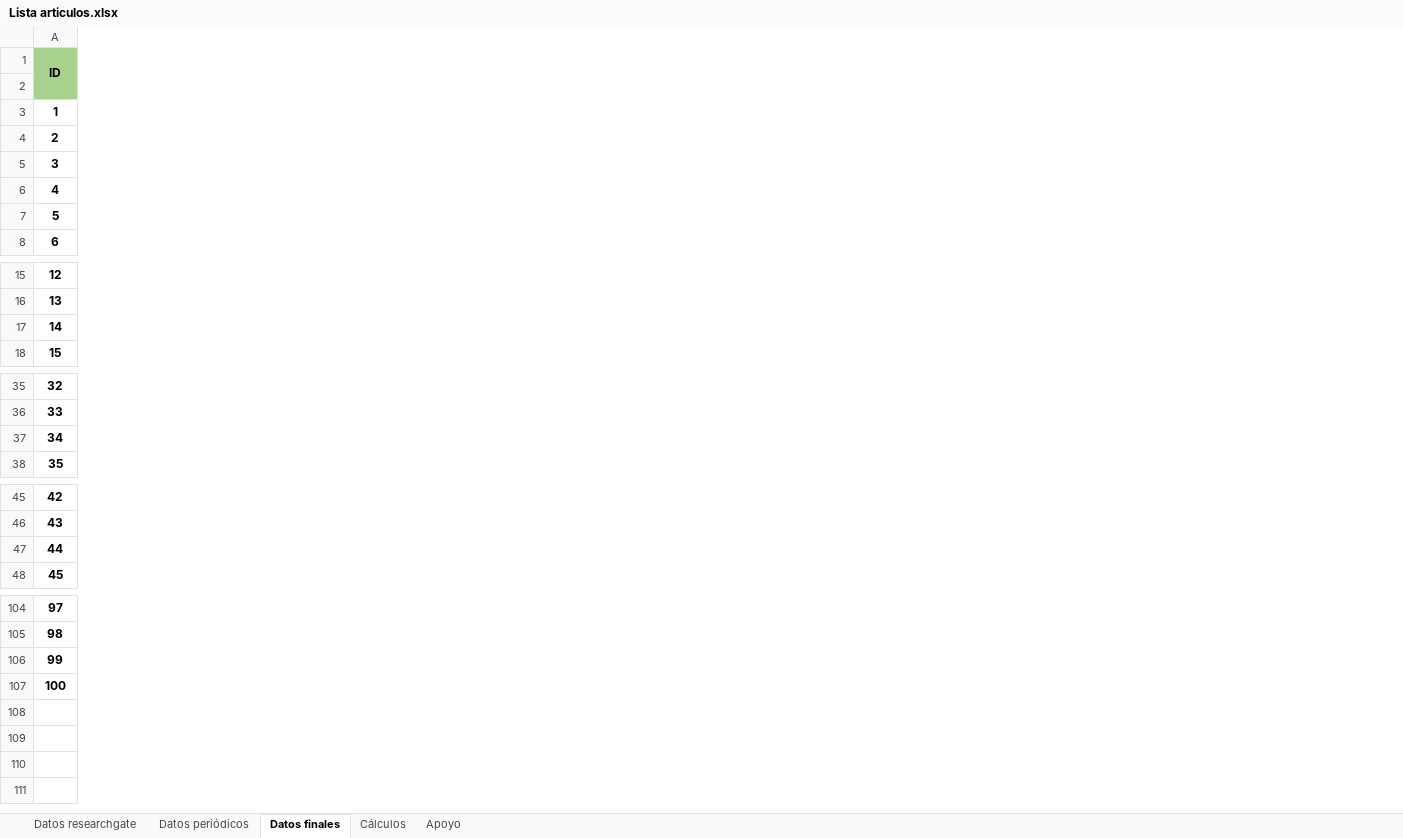
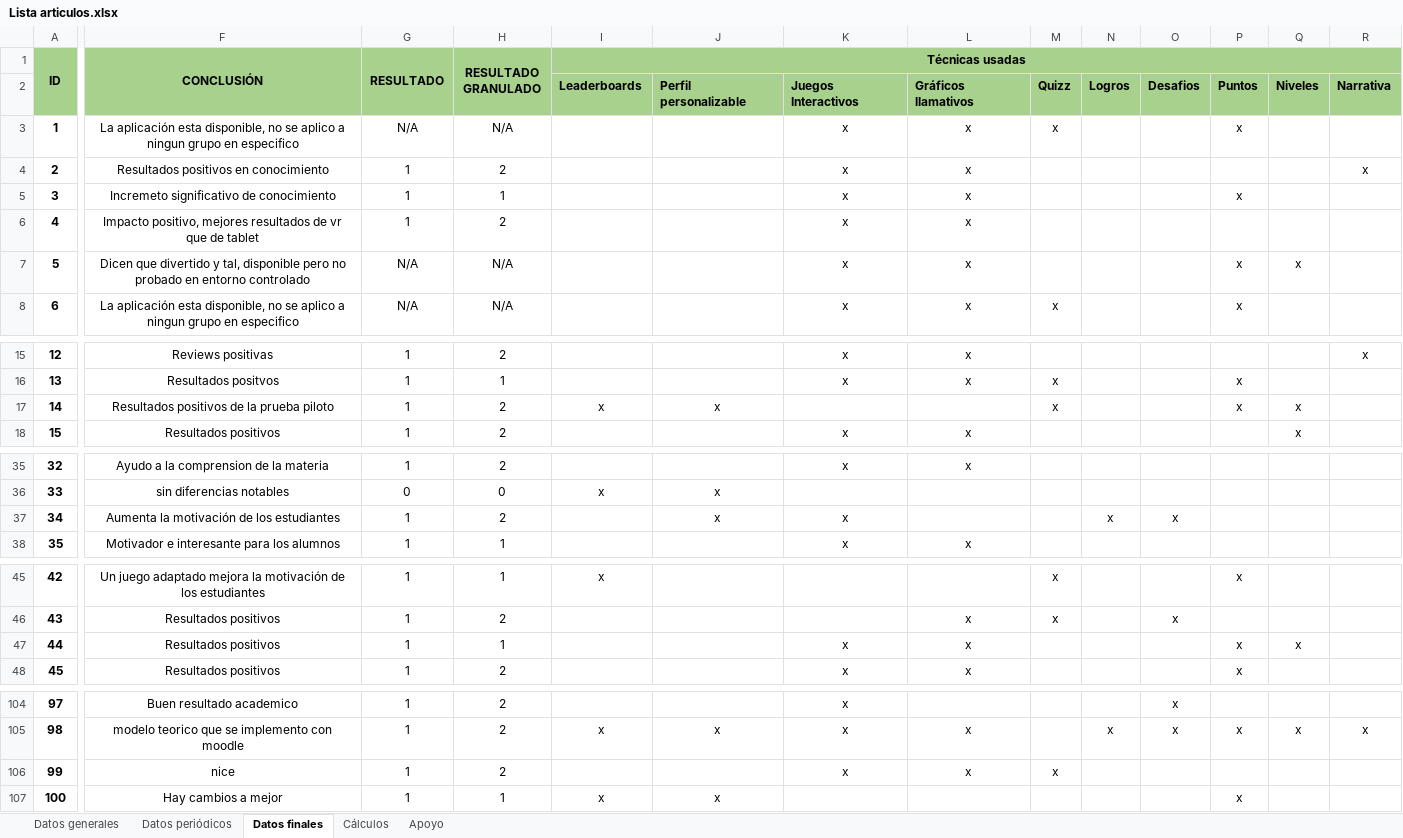
Before and after one commit to LordOfHistory/TFG_GITT_Joscanege, an Excel workbook: Lista articulos.xlsx, sheet Datos finales, drawn as a sheet; only a part is shown, gaps mark what is left out; values as stored, in another font and other column widths than the file's, no borders; conditional formats not drawn; the diff covers the shown part only; the diff names each change by its address in the sheet, - before the commit and + after, or states it on an @@ line.

```diff
--- a/Lista articulos.xlsx (sheet Datos finales)
+++ b/Lista articulos.xlsx (sheet Datos finales)
-sheet tab: Datos researchgate
+sheet tab: Datos generales
@@ column F (CONCLUSIÓN) unhidden, rows 3-8: La aplicación esta disponible, no se aplico a ningun grupo en especifico | Resultados positivos en conocimiento | Incremeto significativo de conocimiento | Impacto positivo, mejores resultados de vr que de tablet | Dicen que divertido y tal, disponible pero no probado en entorno controlado | La aplicación esta disponible, no se aplico a ningun grupo en especifico; rows 15-18: Reviews positivas | Resultados positvos | Resultados positivos de la prueba piloto | Resultados positivos; rows 35-38: Ayudo a la comprension de la materia | sin diferencias notables | Aumenta la motivación de los estudiantes | Motivador e interesante para los alumnos; rows 45-48: Un juego adaptado mejora la motivación de los estudiantes | Resultados positivos | Resultados positivos | Resultados positivos; rows 104-107: Buen resultado academico | modelo teorico que se implemento con moodle | nice | Hay cambios a mejor @@
@@ column G (RESULTADO) unhidden, rows 3-8: N/A | 1 | 1 | 1 | N/A | N/A; rows 15-18: all 1; rows 35-38: 1 | 0 | 1 | 1; rows 45-48: all 1; rows 104-107: all 1 @@
@@ column H (RESULTADO GRANULADO) unhidden, rows 3-8: N/A | 2 | 1 | 2 | N/A | N/A; rows 15-18: 2 | 1 | 2 | 2; rows 35-38: 2 | 0 | 2 | 1; rows 45-48: 1 | 2 | 1 | 2; rows 104-107: 2 | 2 | 2 | 1 @@
@@ column I (Técnicas usadas) unhidden, row 2: Leaderboards; row 17: x; row 36: x; row 45: x; rows 105-107: x |  | x @@
@@ column J unhidden, row 2: Perfil personalizable; row 17: x; rows 36-37: x | x; rows 105-107: x |  | x @@
@@ column K unhidden, rows 2-8: Juegos Interactivos | x | x | x | x | x | x; rows 15-18: x | x |  | x; rows 35-38: x |  | x | x; rows 47-48: x | x; rows 104-106: all x @@
@@ column L unhidden, rows 2-8: Gráficos llamativos | x | x | x | x | x | x; rows 15-18: x | x |  | x; rows 35-38: x |  |  | x; rows 46-48: all x; rows 105-106: x | x @@
@@ column M unhidden, rows 2-8: Quizz | x |  |  |  |  | x; rows 16-17: x | x; rows 45-46: x | x; row 106: x @@
@@ column N unhidden, row 2: Logros; row 37: x; row 105: x @@
@@ column O unhidden, row 2: Desafios; row 37: x; row 46: x; rows 104-105: x | x @@
@@ column P unhidden, rows 2-8: Puntos | x |  | x |  | x | x; rows 16-17: x | x; rows 45-48: x |  | x | x; rows 105-107: x |  | x @@
@@ column Q unhidden, rows 2-7: Niveles |  |  |  |  | x; rows 17-18: x | x; row 47: x; row 105: x @@
@@ column R unhidden, rows 2-4: Narrativa |  | x; row 15: x; row 105: x @@
```
Also changed, not shown: 11 added columns, 1 removed column and 6 edited cells elsewhere in this sheet, sheet Cálculos, formulas that keep their value, charts or pictures, data processor.xlsx, parametros.xlsx, 4 other files.
